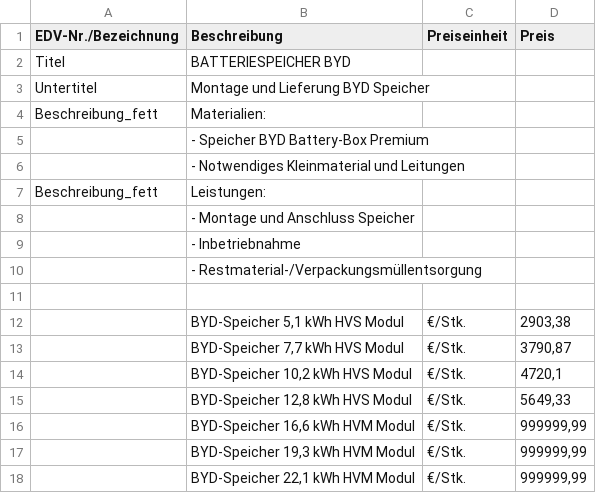
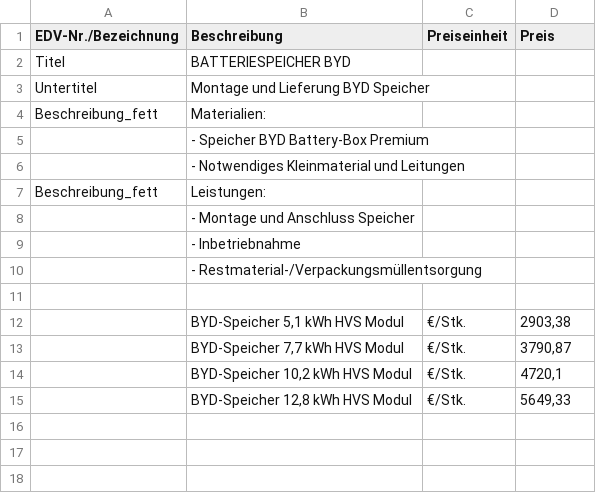
Before and after one commit to Pascal-TP/TGA-SWS-KalkPro1.0, a CSV file: tga6.csv, drawn as a sheet.

```diff
--- a/tga6.csv
+++ b/tga6.csv
@@ -15,4 +15 @@ Beschreibung_fett;Leistungen:;;
 ;BYD-Speicher 12,8 kWh HVS Modul;€/Stk.;5649,33
-;BYD-Speicher 16,6 kWh HVM Modul;€/Stk.;999999,99
-;BYD-Speicher 19,3 kWh HVM Modul;€/Stk.;999999,99
-;BYD-Speicher 22,1 kWh HVM Modul;€/Stk.;999999,99
```
Also changed, not shown: tga1.csv, tga15.csv, 4 other files.
